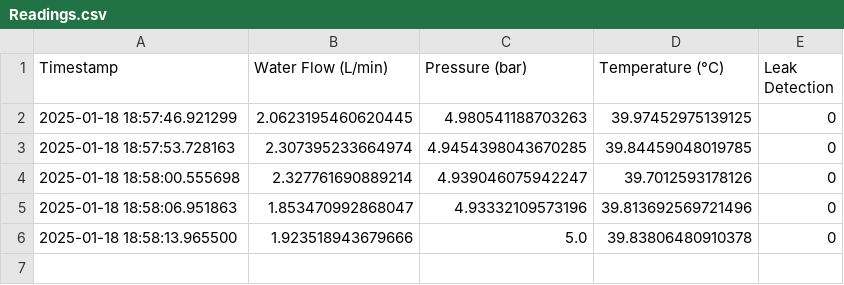
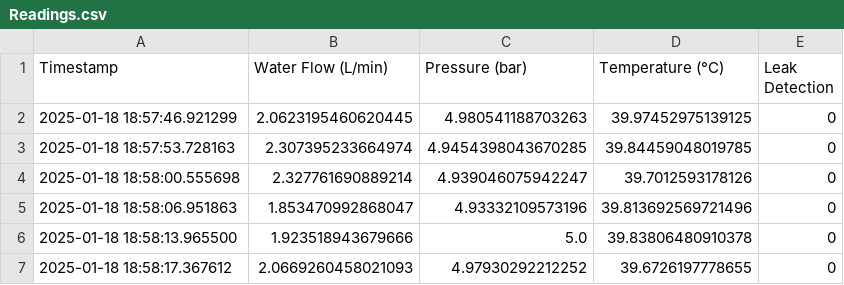
Before and after one commit to Ashaz4994/AGGLOMERATION, a CSV file: Data/Readings.csv, drawn as a sheet.

Commit message:
Updating CSV file via API

```diff
--- a/Data/Readings.csv
+++ b/Data/Readings.csv
@@ -6 +6,2 @@ Timestamp,Water Flow (L/min),Pressure (bar),Temperature (°C),Leak Detection
 2025-01-18 18:58:13.965500,1.923518943679666,5.0,39.83806480910378,0
+2025-01-18 18:58:17.367612,2.0669260458021093,4.97930292212252,39.6726197778655,0
```
